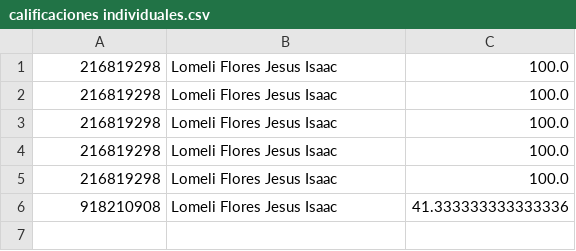
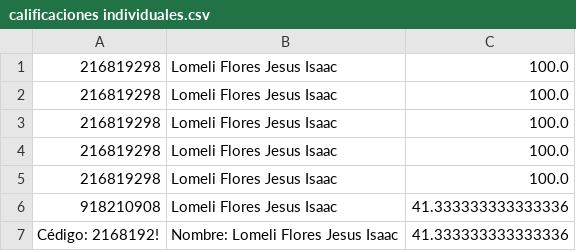
Before and after one commit to isaac-bh/Repruebainador, a CSV file: csv/calificaciones individuales.csv, drawn as a sheet; the diff names each change by its address in the sheet, - before the commit and + after, or states it on an @@ line.

```diff
--- a/csv/calificaciones individuales.csv
+++ b/csv/calificaciones individuales.csv
+row 7: Cédigo: 2168192! | Nombre: Lomeli Flores Jesus Isaac | 41.333333333333336
```
Also changed, not shown: 12 other files.
